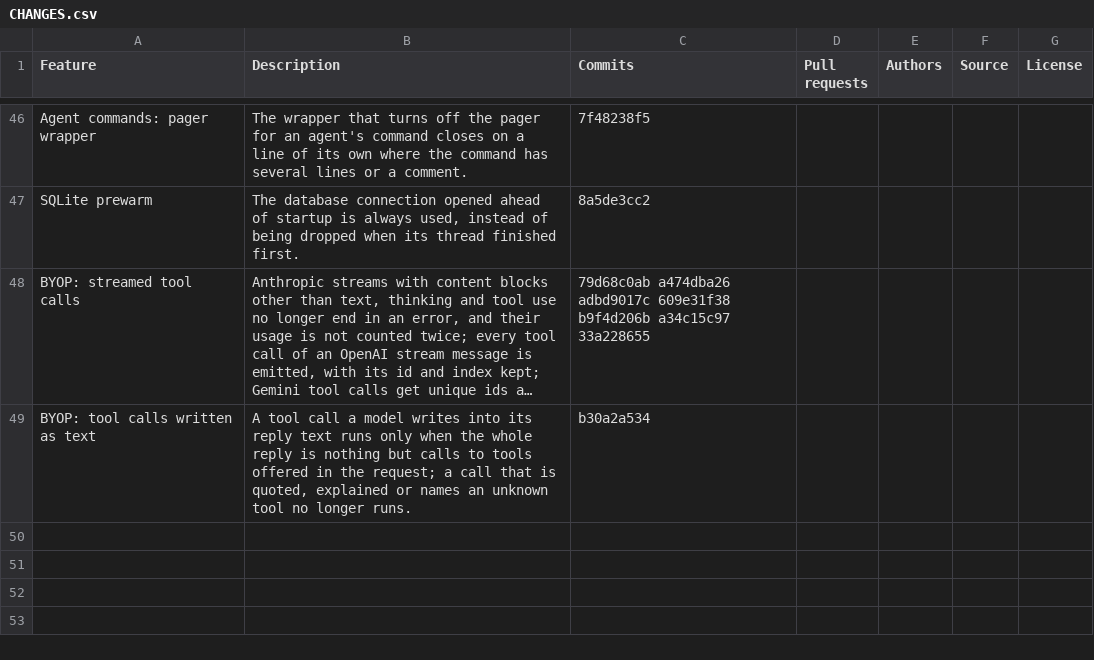
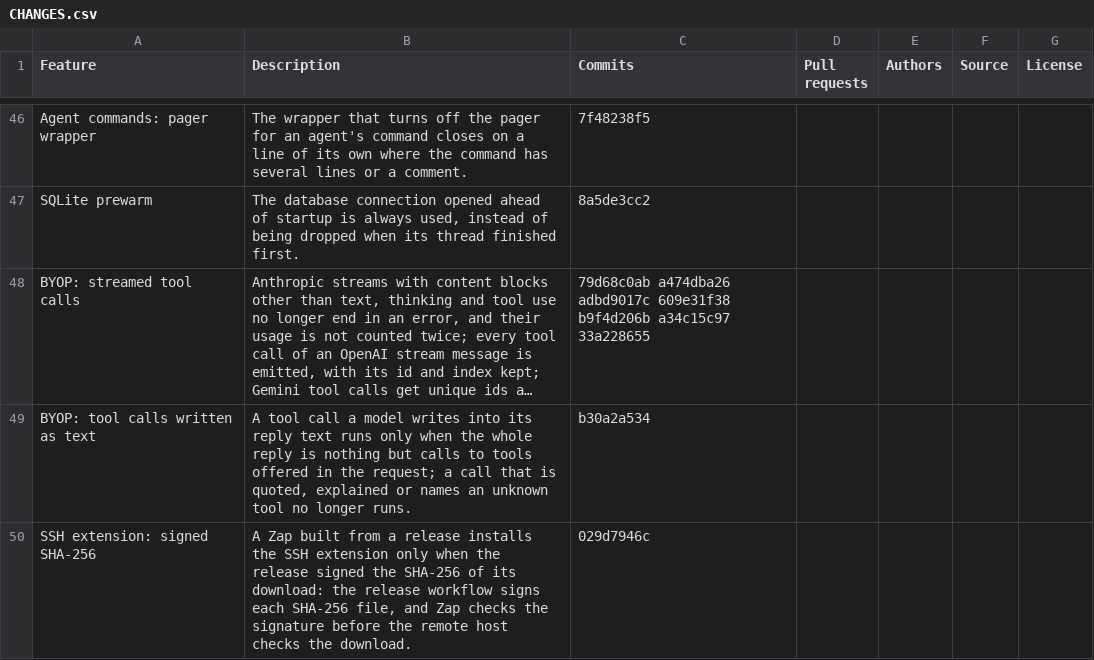
Before and after one commit to q0wkp/zap, a CSV file: CHANGES.csv, drawn as a sheet; only a part is shown, gaps mark what is left out; long unchanged cells end in …; the diff names each change by its address in the sheet, - before the commit and + after, or states it on an @@ line.

Commit message:
docs(changes): list the signed SHA-256 of the SSH extension

```diff
--- a/CHANGES.csv
+++ b/CHANGES.csv
+row 50: SSH extension: signed SHA-256 | A Zap built from a release installs the SSH extension only when the release signed the SHA-256 of its download: the release workflow signs each SHA-256 file, and Zap checks the signature before the remote host checks the download. | 029d7946c
```
Also changed, not shown: 1 other file.
